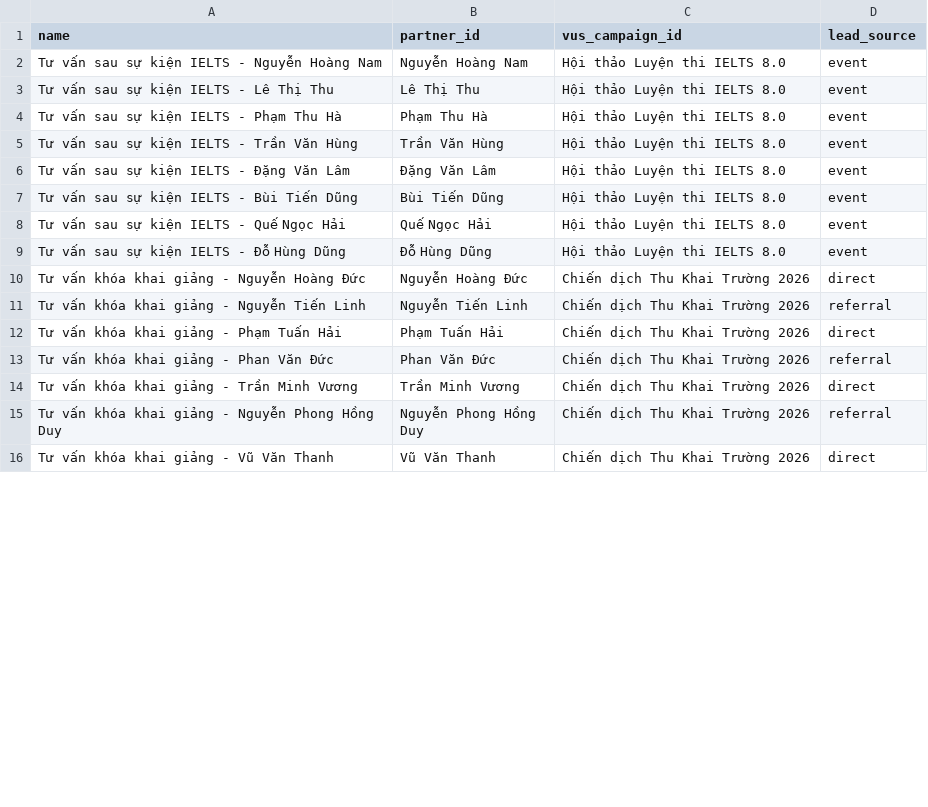
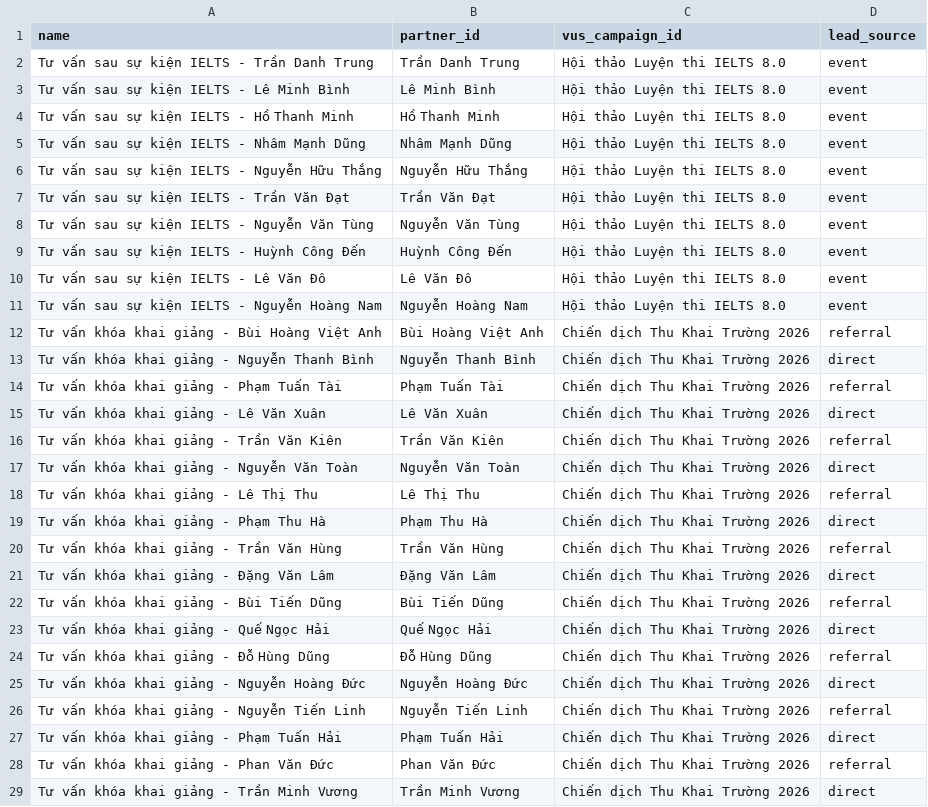
Before and after one commit to tuyenhk05/VUS_ODOO, a CSV file: scratch/export_data/leads.csv, drawn as a sheet; only a part is shown; the shorter side is filled out with more unchanged rows; removed rows and columns are numbered as before the commit, all else as after; the diff covers the shown part only; the diff names each change by its address in the sheet, - before the commit and + after, or states it on an @@ line.

```diff
--- a/scratch/export_data/leads.csv
+++ b/scratch/export_data/leads.csv
+row 2: Tư vấn sau sự kiện IELTS - Trần Danh Trung | Trần Danh Trung | Hội thảo Luyện thi IELTS 8.0 | event
+row 3: Tư vấn sau sự kiện IELTS - Lê Minh Bình | Lê Minh Bình | Hội thảo Luyện thi IELTS 8.0 | event
+row 4: Tư vấn sau sự kiện IELTS - Hồ Thanh Minh | Hồ Thanh Minh | Hội thảo Luyện thi IELTS 8.0 | event
+row 5: Tư vấn sau sự kiện IELTS - Nhâm Mạnh Dũng | Nhâm Mạnh Dũng | Hội thảo Luyện thi IELTS 8.0 | event
+row 6: Tư vấn sau sự kiện IELTS - Nguyễn Hữu Thắng | Nguyễn Hữu Thắng | Hội thảo Luyện thi IELTS 8.0 | event
+row 7: Tư vấn sau sự kiện IELTS - Trần Văn Đạt | Trần Văn Đạt | Hội thảo Luyện thi IELTS 8.0 | event
+row 8: Tư vấn sau sự kiện IELTS - Nguyễn Văn Tùng | Nguyễn Văn Tùng | Hội thảo Luyện thi IELTS 8.0 | event
+row 9: Tư vấn sau sự kiện IELTS - Huỳnh Công Đến | Huỳnh Công Đến | Hội thảo Luyện thi IELTS 8.0 | event
+row 10: Tư vấn sau sự kiện IELTS - Lê Văn Đô | Lê Văn Đô | Hội thảo Luyện thi IELTS 8.0 | event
-row 3: Tư vấn sau sự kiện IELTS - Lê Thị Thu | Lê Thị Thu | Hội thảo Luyện thi IELTS 8.0 | event
-row 4: Tư vấn sau sự kiện IELTS - Phạm Thu Hà | Phạm Thu Hà | Hội thảo Luyện thi IELTS 8.0 | event
-row 5: Tư vấn sau sự kiện IELTS - Trần Văn Hùng | Trần Văn Hùng | Hội thảo Luyện thi IELTS 8.0 | event
-row 6: Tư vấn sau sự kiện IELTS - Đặng Văn Lâm | Đặng Văn Lâm | Hội thảo Luyện thi IELTS 8.0 | event
-row 7: Tư vấn sau sự kiện IELTS - Bùi Tiến Dũng | Bùi Tiến Dũng | Hội thảo Luyện thi IELTS 8.0 | event
-row 8: Tư vấn sau sự kiện IELTS - Quế Ngọc Hải | Quế Ngọc Hải | Hội thảo Luyện thi IELTS 8.0 | event
-row 9: Tư vấn sau sự kiện IELTS - Đỗ Hùng Dũng | Đỗ Hùng Dũng | Hội thảo Luyện thi IELTS 8.0 | event
+row 12: Tư vấn khóa khai giảng - Bùi Hoàng Việt Anh | Bùi Hoàng Việt Anh | Chiến dịch Thu Khai Trường 2026 | referral
+row 13: Tư vấn khóa khai giảng - Nguyễn Thanh Bình | Nguyễn Thanh Bình | Chiến dịch Thu Khai Trường 2026 | direct
+row 14: Tư vấn khóa khai giảng - Phạm Tuấn Tài | Phạm Tuấn Tài | Chiến dịch Thu Khai Trường 2026 | referral
+row 15: Tư vấn khóa khai giảng - Lê Văn Xuân | Lê Văn Xuân | Chiến dịch Thu Khai Trường 2026 | direct
+row 16: Tư vấn khóa khai giảng - Trần Văn Kiên | Trần Văn Kiên | Chiến dịch Thu Khai Trường 2026 | referral
+row 17: Tư vấn khóa khai giảng - Nguyễn Văn Toàn | Nguyễn Văn Toàn | Chiến dịch Thu Khai Trường 2026 | direct
+row 18: Tư vấn khóa khai giảng - Lê Thị Thu | Lê Thị Thu | Chiến dịch Thu Khai Trường 2026 | referral
+row 19: Tư vấn khóa khai giảng - Phạm Thu Hà | Phạm Thu Hà | Chiến dịch Thu Khai Trường 2026 | direct
+row 20: Tư vấn khóa khai giảng - Trần Văn Hùng | Trần Văn Hùng | Chiến dịch Thu Khai Trường 2026 | referral
+row 21: Tư vấn khóa khai giảng - Đặng Văn Lâm | Đặng Văn Lâm | Chiến dịch Thu Khai Trường 2026 | direct
+row 22: Tư vấn khóa khai giảng - Bùi Tiến Dũng | Bùi Tiến Dũng | Chiến dịch Thu Khai Trường 2026 | referral
+row 23: Tư vấn khóa khai giảng - Quế Ngọc Hải | Quế Ngọc Hải | Chiến dịch Thu Khai Trường 2026 | direct
+row 24: Tư vấn khóa khai giảng - Đỗ Hùng Dũng | Đỗ Hùng Dũng | Chiến dịch Thu Khai Trường 2026 | referral
```
Also changed, not shown: 5 added rows and 5 removed rows elsewhere in this file, scratch/export_data/campaigns.csv, scratch/export_data/classes.csv, 19 other files.
